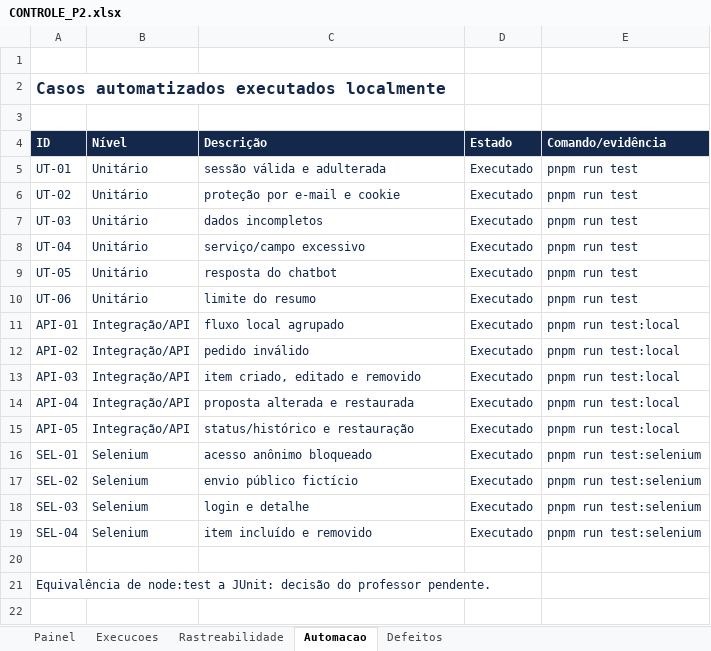
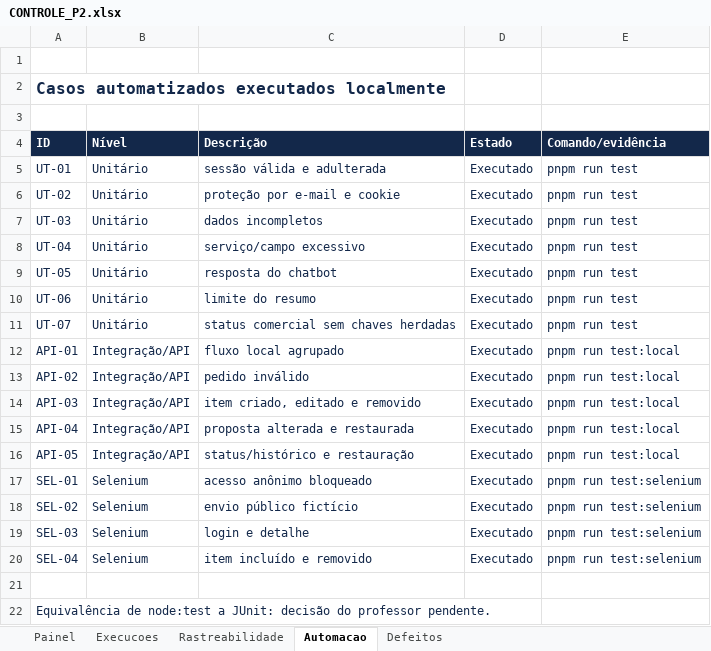
Before and after one commit to TiagoCarmelino/Elvio-P2, an Excel workbook: docs/P2/CONTROLE_P2.xlsx, sheet Automacao, drawn as a sheet; values as stored, in another font and other column widths than the file's, no borders; the diff names each change by its address in the sheet, - before the commit and + after, or states it on an @@ line.

```diff
--- a/docs/P2/CONTROLE_P2.xlsx (sheet Automacao)
+++ b/docs/P2/CONTROLE_P2.xlsx (sheet Automacao)
+row 11: UT-07 | Unitário | status comercial sem chaves herdadas | Executado | pnpm run test
```
Also changed, not shown: sheet Defeitos, sheet Painel, formulas that keep their value, 10 other files.
